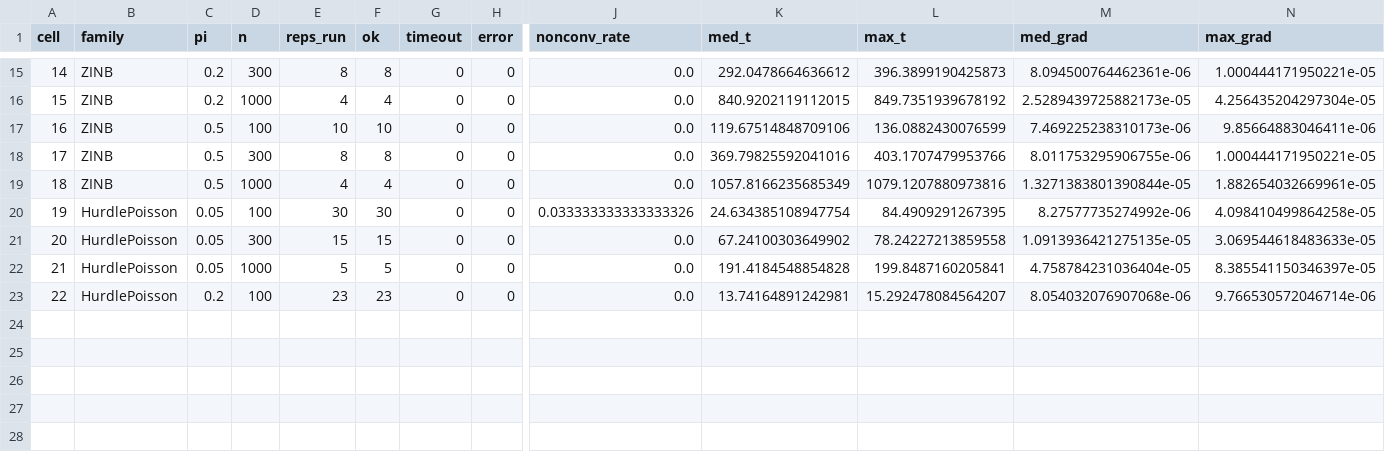
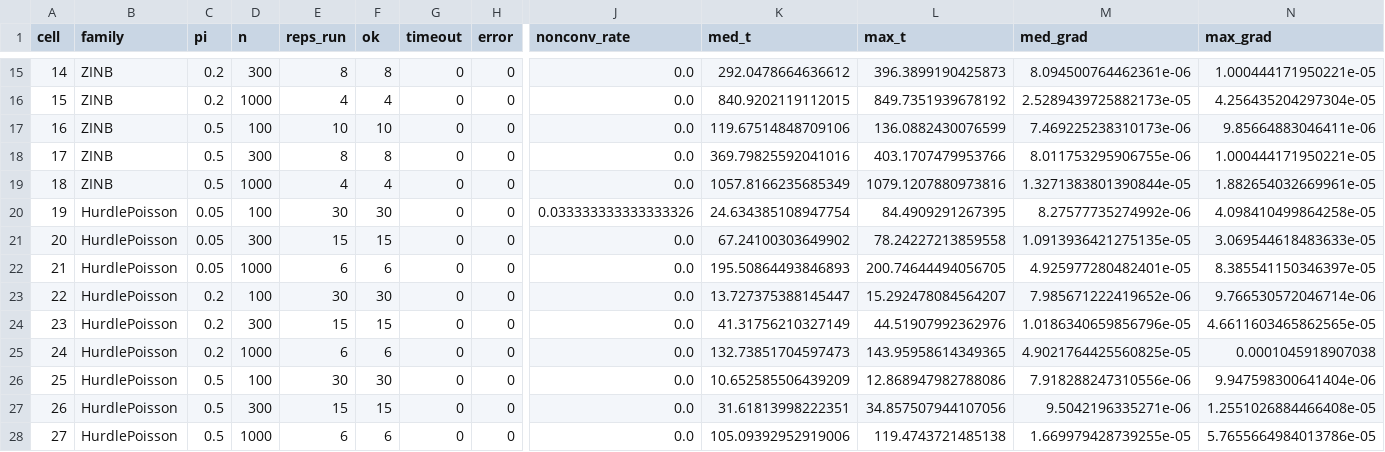
Before and after one commit to itchyshin/GLLVModels.jl, a CSV file: campaigns/l26-zi-hurdle-coverage/summary_by_cell.csv, drawn as a sheet; only a part is shown, gaps mark what is left out; rows hold the shown columns only; the diff names each change by its address in the sheet, - before the commit and + after, or states it on an @@ line.

```diff
--- a/campaigns/l26-zi-hurdle-coverage/summary_by_cell.csv
+++ b/campaigns/l26-zi-hurdle-coverage/summary_by_cell.csv
-E22 (reps_run): 5
+E22 (reps_run): 6
-F22 (ok): 5
+F22 (ok): 6
-K22 (med_t): 191.4184548854828
+K22 (med_t): 195.50864493846893
-L22 (max_t): 199.8487160205841
+L22 (max_t): 200.74644494056705
-M22 (med_grad): 4.758784231036404e-05
+M22 (med_grad): 4.925977280482401e-05
-E23 (reps_run): 23
+E23 (reps_run): 30
-F23 (ok): 23
+F23 (ok): 30
-K23 (med_t): 13.74164891242981
+K23 (med_t): 13.727375388145447
-M23 (med_grad): 8.054032076907068e-06
+M23 (med_grad): 7.985671222419652e-06
+row 24: 23 | HurdlePoisson | 0.2 | 300 | 15 | 15 | 0 | 0 | 0.0 | 41.31756210327149 | 44.51907992362976 | 1.0186340659856796e-05 | 4.6611603465862565e-05
+row 25: 24 | HurdlePoisson | 0.2 | 1000 | 6 | 6 | 0 | 0 | 0.0 | 132.73851704597473 | 143.95958614349365 | 4.9021764425560825e-05 | 0.0001045918907038
+row 26: 25 | HurdlePoisson | 0.5 | 100 | 30 | 30 | 0 | 0 | 0.0 | 10.652585506439209 | 12.868947982788086 | 7.918288247310556e-06 | 9.947598300641404e-06
+row 27: 26 | HurdlePoisson | 0.5 | 300 | 15 | 15 | 0 | 0 | 0.0 | 31.61813998222351 | 34.857507944107056 | 9.5042196335271e-06 | 1.2551026884466408e-05
+row 28: 27 | HurdlePoisson | 0.5 | 1000 | 6 | 6 | 0 | 0 | 0.0 | 105.09392952919006 | 119.4743721485138 | 1.669979428739255e-05 | 5.7655664984013786e-05
```
Also changed, not shown: campaigns/l26-zi-hurdle-coverage/summary_by_cell_block.csv, 7 other files.
